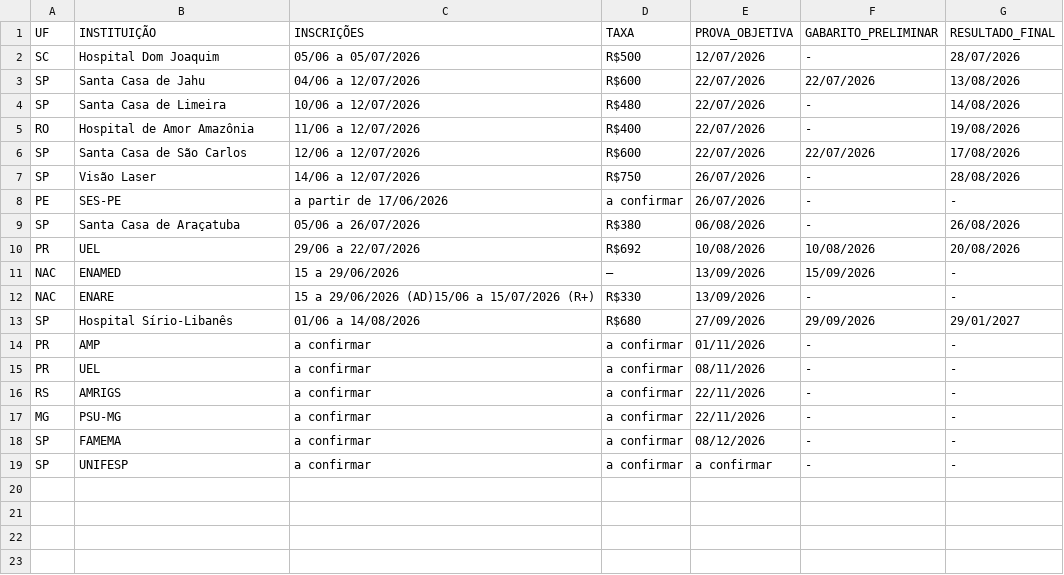
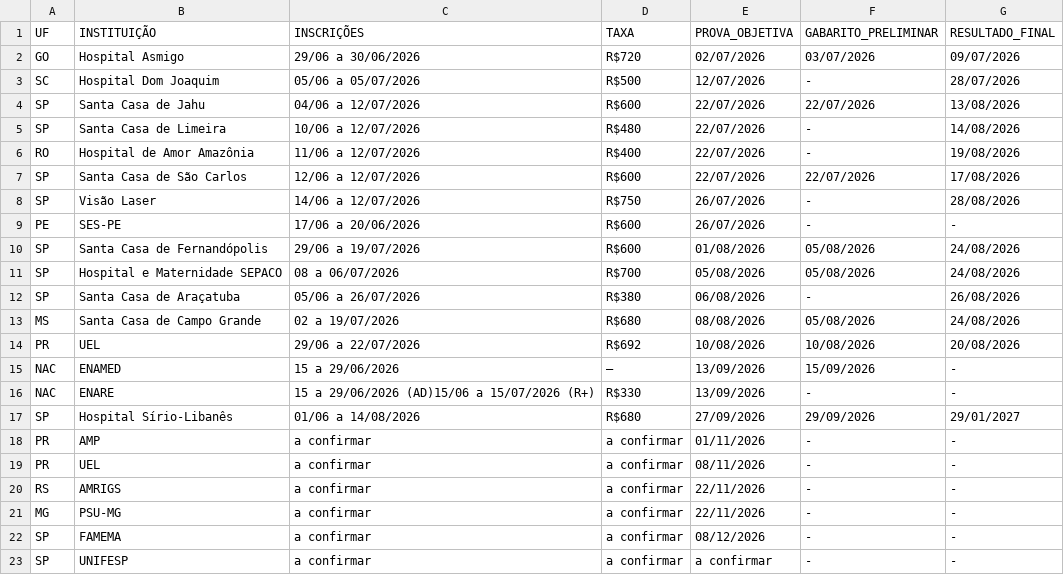
Before and after one commit to cadeteafya/calendario-provas, a CSV file: data/calendario_residencia.csv, drawn as a sheet.

```diff
--- a/data/calendario_residencia.csv
+++ b/data/calendario_residencia.csv
@@ -1,2 +1,3 @@
 UF,INSTITUIÇÃO,INSCRIÇÕES,TAXA,PROVA_OBJETIVA,GABARITO_PRELIMINAR,RESULTADO_FINAL
+GO,Hospital Asmigo,29/06 a 30/06/2026,R$720,02/07/2026,03/07/2026,09/07/2026
 SC,Hospital Dom Joaquim,05/06 a 05/07/2026,R$500,12/07/2026,-,28/07/2026
@@ -7,4 +8,7 @@ SP,Santa Casa de São Carlos,12/06 a 12/07/2026,R$600,22/07/2026,22/07/2026,17/0
 SP,Visão Laser,14/06 a 12/07/2026,R$750,26/07/2026,-,28/08/2026
-PE,SES-PE,a partir de 17/06/2026,a confirmar,26/07/2026,-,-
+PE,SES-PE,17/06 a 20/06/2026,R$600,26/07/2026,-,-
+SP,Santa Casa de Fernandópolis,29/06 a 19/07/2026,R$600,01/08/2026,05/08/2026,24/08/2026
+SP,Hospital e Maternidade SEPACO,08 a 06/07/2026,R$700,05/08/2026,05/08/2026,24/08/2026
 SP,Santa Casa de Araçatuba,05/06 a 26/07/2026,R$380,06/08/2026,-,26/08/2026
+MS,Santa Casa de Campo Grande,02 a 19/07/2026,R$680,08/08/2026,05/08/2026,24/08/2026
 PR,UEL,29/06 a 22/07/2026,R$692,10/08/2026,10/08/2026,20/08/2026
```
Also changed, not shown: 2 other files.
